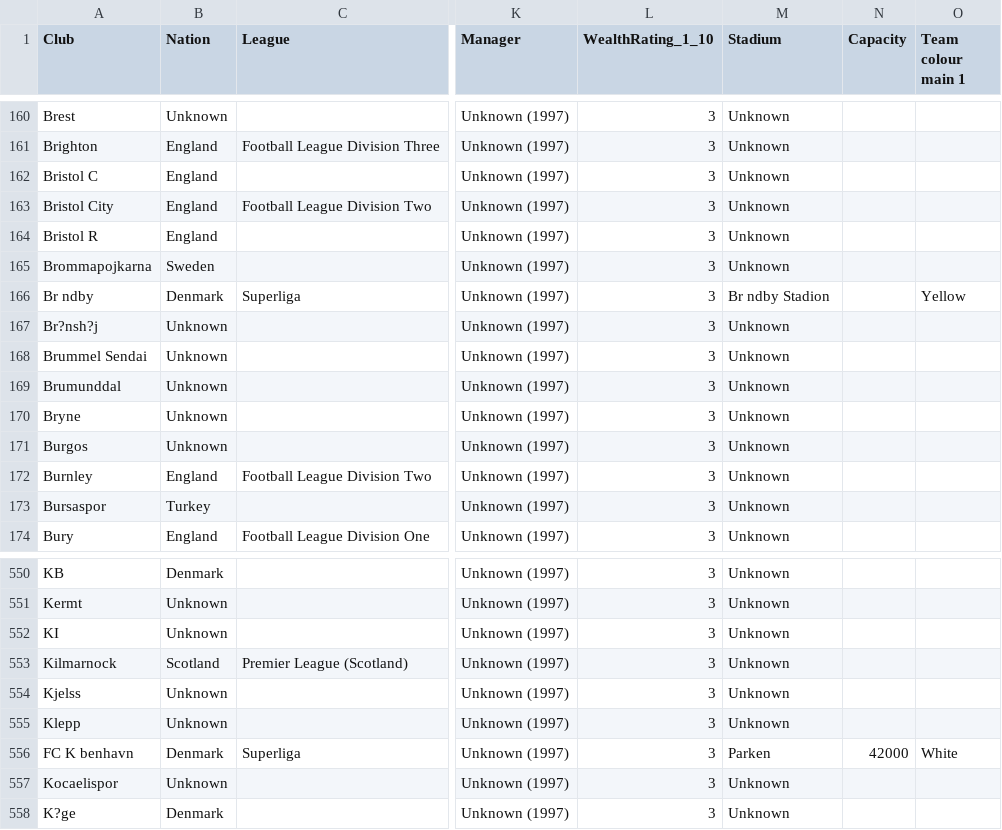
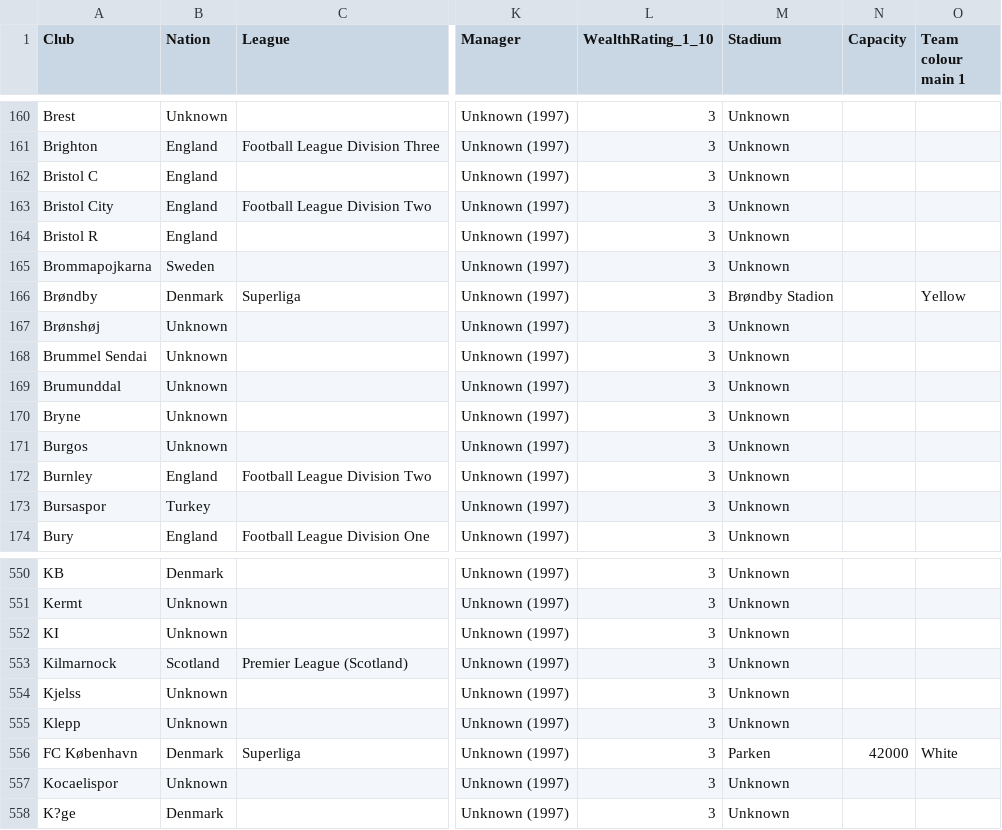
Before and after one commit to Kencdk/nostalgia-manager-simulation, a CSV file: NostalgiaManager/data/TeamsDB.csv, drawn as a sheet; only a part is shown, gaps mark what is left out; the diff names each change by its address in the sheet, - before the commit and + after, or states it on an @@ line.

```diff
--- a/NostalgiaManager/data/TeamsDB.csv
+++ b/NostalgiaManager/data/TeamsDB.csv
-A166 (Club): Br ndby
+A166 (Club): Brøndby
-M166 (Stadium): Br ndby Stadion
+M166 (Stadium): Brøndby Stadion
-A167 (Club): Br?nsh?j
+A167 (Club): Brønshøj
-A556 (Club): FC K benhavn
+A556 (Club): FC København
```
Also changed, not shown: 24 other files.
